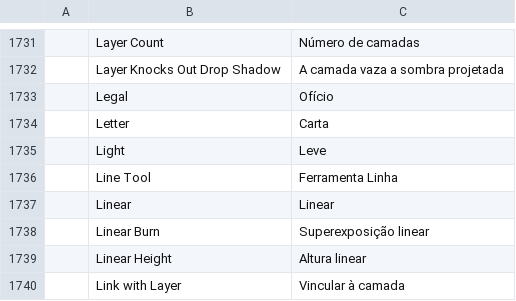
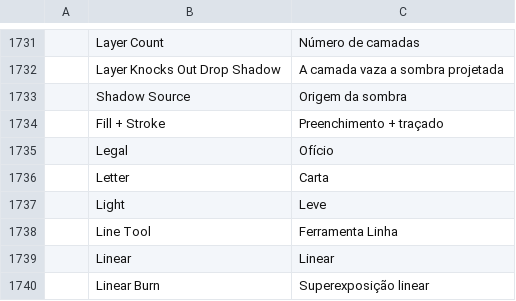
Before and after one commit to ChoqueCastroLD/capishot, a TSV file: crates/ui-egui/src/i18n/pt-br.tsv, drawn as a sheet; only a part is shown, gaps mark what is left out; the shorter side is filled out with more unchanged rows; the diff names each change by its address in the sheet, - before the commit and + after, or states it on an @@ line.

```diff
--- a/crates/ui-egui/src/i18n/pt-br.tsv
+++ b/crates/ui-egui/src/i18n/pt-br.tsv
+row 1733:  | Shadow Source | Origem da sombra
+row 1734:  | Fill + Stroke | Preenchimento + traçado
```
Also changed, not shown: crates/ui-egui/src/i18n/es.tsv, crates/ui-egui/src/i18n/pt-pt.tsv, 26 other files.
